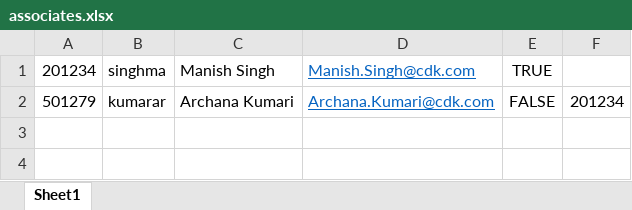
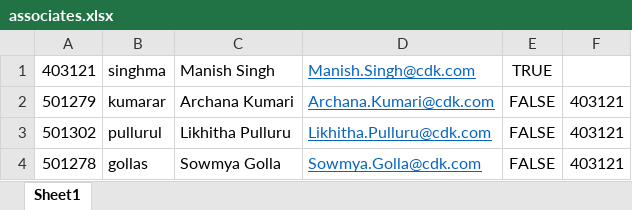
Before and after one commit to archarry5/IntranetApp, an Excel workbook: IntranetApplication/associates.xlsx, sheet Sheet1, drawn as a sheet; values as stored, in another font and other column widths than the file's, no borders; the diff names each change by its address in the sheet, - before the commit and + after, or states it on an @@ line.

Commit message:
Added records in excel

```diff
--- a/IntranetApplication/associates.xlsx (sheet Sheet1)
+++ b/IntranetApplication/associates.xlsx (sheet Sheet1)
-A1: 201234
+A1: 403121
-F2: 201234
+F2: 403121
+row 3: 501302 | pullurul | Likhitha Pulluru | Likhitha.Pulluru@cdk.com | FALSE | 403121
+row 4: 501278 | gollas | Sowmya Golla | Sowmya.Golla@cdk.com | FALSE | 403121
```
